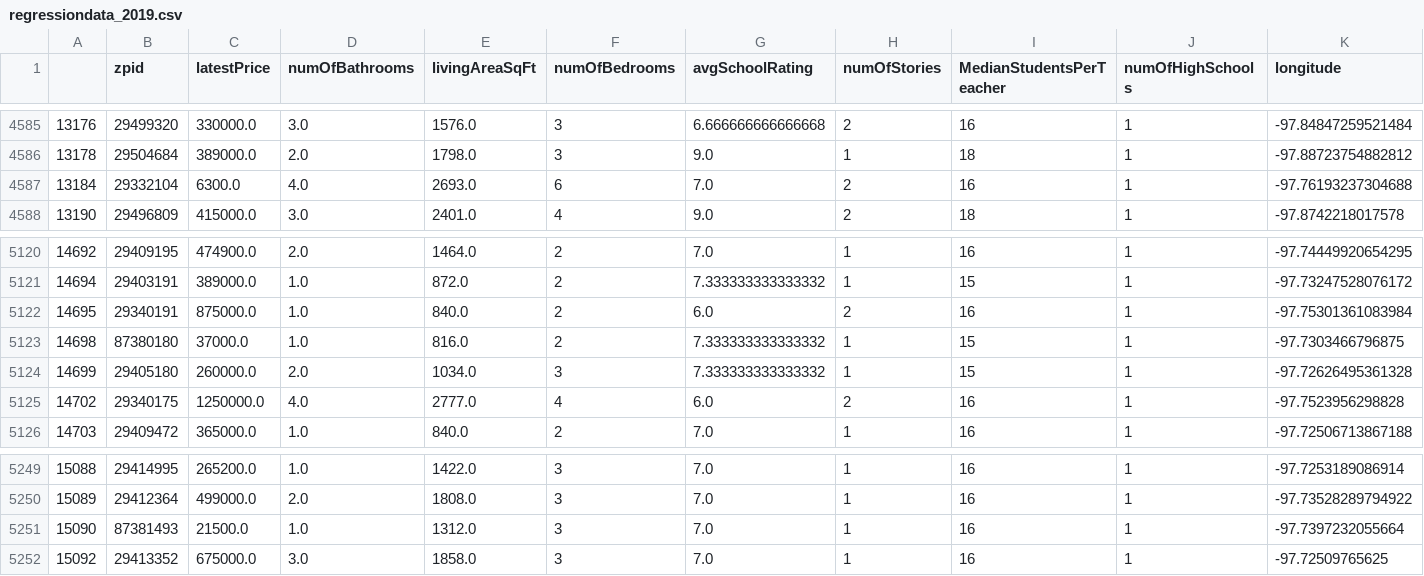
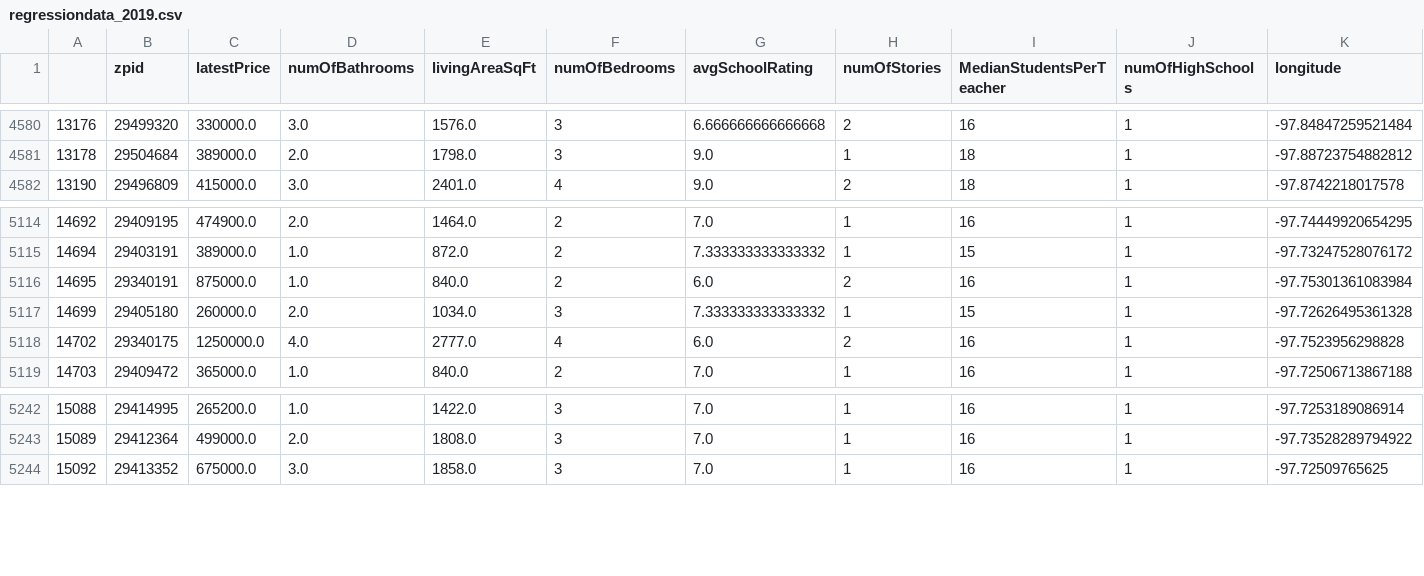
Before and after one commit to dannyvchu/Housing-Market-Analysis, a CSV file: resources/regressiondata_2019.csv, drawn as a sheet; only a part is shown, gaps mark what is left out; rows hold the shown columns only; the diff covers the shown part only; the diff names each change by its address in the sheet, - before the commit and + after, or states it on an @@ line.

```diff
--- a/resources/regressiondata_2019.csv
+++ b/resources/regressiondata_2019.csv
-row 4587: 13184 | 29332104 | 6300.0 | 4.0 | 2693.0 | 6 | 7.0 | 2 | 16 | 1 | -97.76193237304688
-row 5123: 14698 | 87380180 | 37000.0 | 1.0 | 816.0 | 2 | 7.333333333333332 | 1 | 15 | 1 | -97.7303466796875
-row 5251: 15090 | 87381493 | 21500.0 | 1.0 | 1312.0 | 3 | 7.0 | 1 | 16 | 1 | -97.7397232055664
```
Also changed, not shown: 5 removed rows elsewhere in this file, resources/regressiondata_2018.csv, resources/regressiondata_2020.csv, 8 other files.
